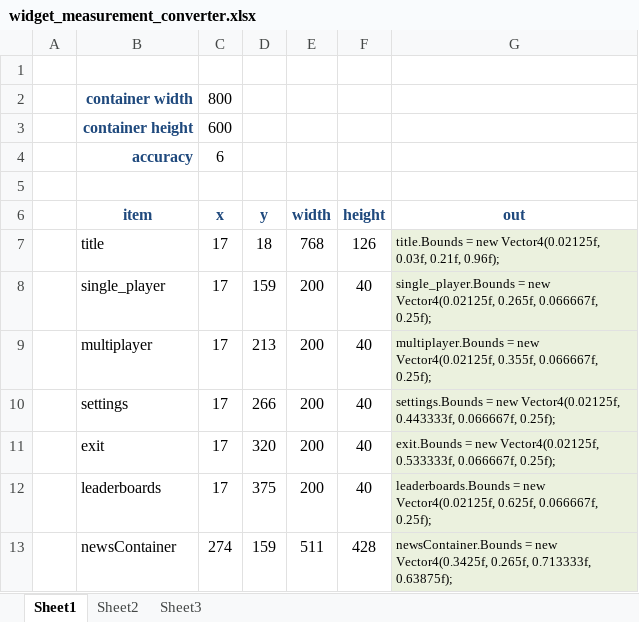
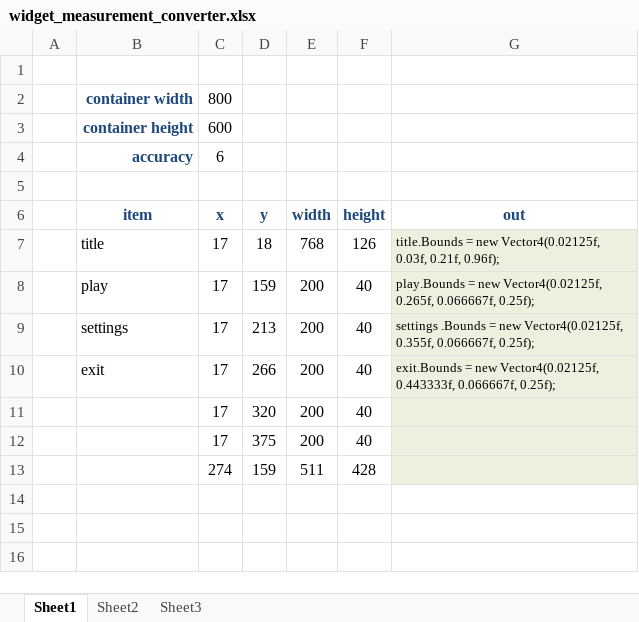
Before and after one commit to hookkshot/BluEngine, an Excel workbook: widget_measurement_converter.xlsx, sheet Sheet1, drawn as a sheet; values as stored, in another font and other column widths than the file's, no borders; the diff names each change by its address in the sheet, - before the commit and + after, or states it on an @@ line.

```diff
--- a/widget_measurement_converter.xlsx (sheet Sheet1)
+++ b/widget_measurement_converter.xlsx (sheet Sheet1)
-B8 (item): single_player
+B8 (item): play
-G8 (out): single_player.Bounds = new…
+G8 (out): play.Bounds = new…
-B9 (item): multiplayer
+B9 (item): settings
-G9 (out): multiplayer.Bounds = new…
+G9 (out): settings .Bounds = new…
-B10 (item): settings
+B10 (item): exit
-G10 (out): settings.Bounds = new…
+G10 (out): exit.Bounds = new…
-B11 (item): exit
+B11 (item): (empty)
-G11 (out): exit.Bounds = new Vector4(0.02125f, 0.533333f, 0.066667f, 0.25f);
+G11 (out): (empty)
-B12 (item): leaderboards
+B12 (item): (empty)
-G12 (out): leaderboards.Bounds = new Vector4(0.02125f, 0.625f, 0.066667f, 0.25f);
+G12 (out): (empty)
-B13 (item): newsContainer
+B13 (item): (empty)
-G13 (out): newsContainer.Bounds = new Vector4(0.3425f, 0.265f, 0.713333f, 0.63875f);
+G13 (out): (empty)
```
Also changed, not shown: 4 other files.
